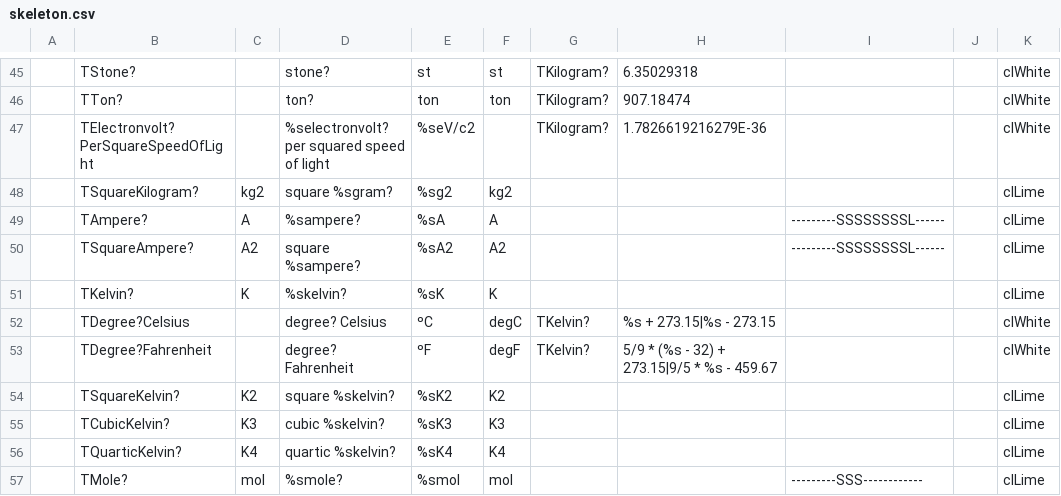
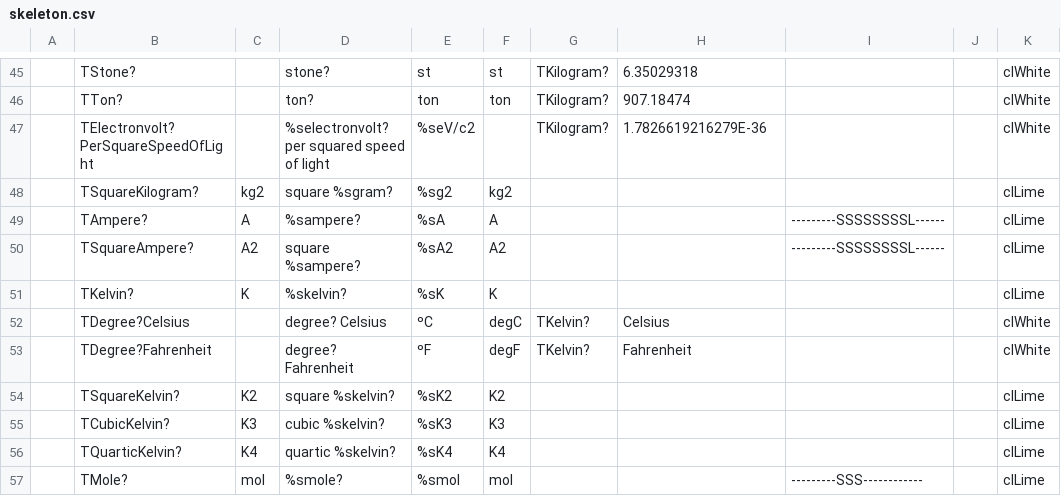
Before and after one commit to melchiorrecaruso/adimRT, a CSV file: skeleton.csv, drawn as a sheet; only a part is shown, gaps mark what is left out.

Commit message:
Splitting Celsius and Fahrenheit classes

```diff
--- a/skeleton.csv
+++ b/skeleton.csv
@@ -51,4 +51,4 @@
 ;TKelvin?;K;%skelvin?;%sK;K;;;;;clLime
-;TDegree?Celsius;;degree? Celsius;ºC;degC;TKelvin?;%s + 273.15|%s - 273.15;;;clWhite
-;TDegree?Fahrenheit;;degree? Fahrenheit;ºF;degF;TKelvin?;5/9 * (%s - 32) + 273.15|9/5 * %s - 459.67;;;clWhite
+;TDegree?Celsius;;degree? Celsius;ºC;degC;TKelvin?;Celsius;;;clWhite
+;TDegree?Fahrenheit;;degree? Fahrenheit;ºF;degF;TKelvin?;Fahrenheit;;;clWhite
 ;TSquareKelvin?;K2;square %skelvin?;%sK2;K2;;;;;clLime
```
Also changed, not shown: 5 other files.
